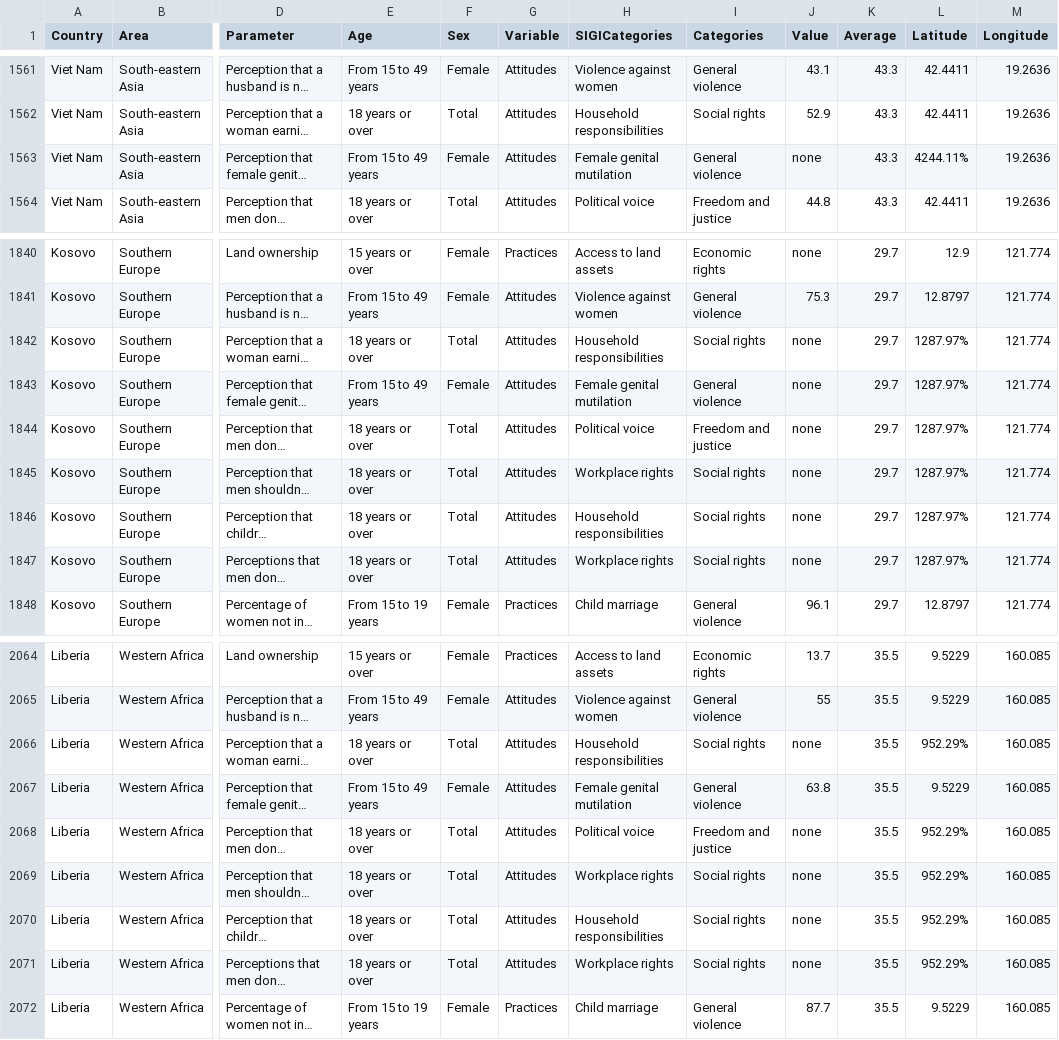
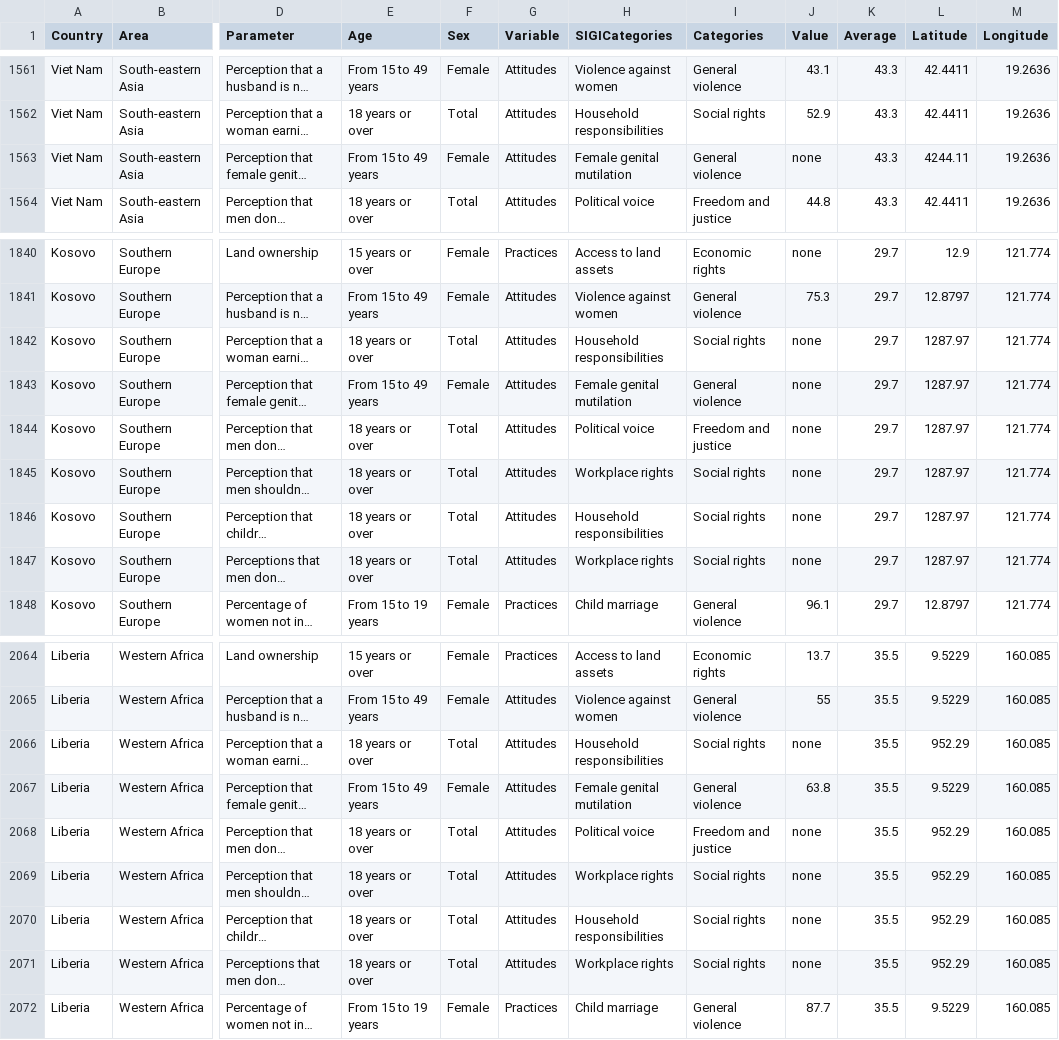
Before and after one commit to lcg-infodesign/lavoro-di-gruppo-gruppo-3, a CSV file: assets/data.csv, drawn as a sheet; only a part is shown, gaps mark what is left out; long unchanged cells end in …; the diff covers the shown part only; the diff names each change by its address in the sheet, - before the commit and + after, or states it on an @@ line.

```diff
--- a/assets/data.csv
+++ b/assets/data.csv
-L1563 (Latitude): 4244.11%
+L1563 (Latitude): 4244.11
-L1842:L1847 (Latitude): 1287.97%
+L1842:L1847 (Latitude): 1287.97
-L2066 (Latitude): 952.29%
+L2066 (Latitude): 952.29
-L2068:L2071 (Latitude): 952.29%
+L2068:L2071 (Latitude): 952.29
```
Also changed, not shown: 14 edited cells elsewhere in this file, 5 other files.
